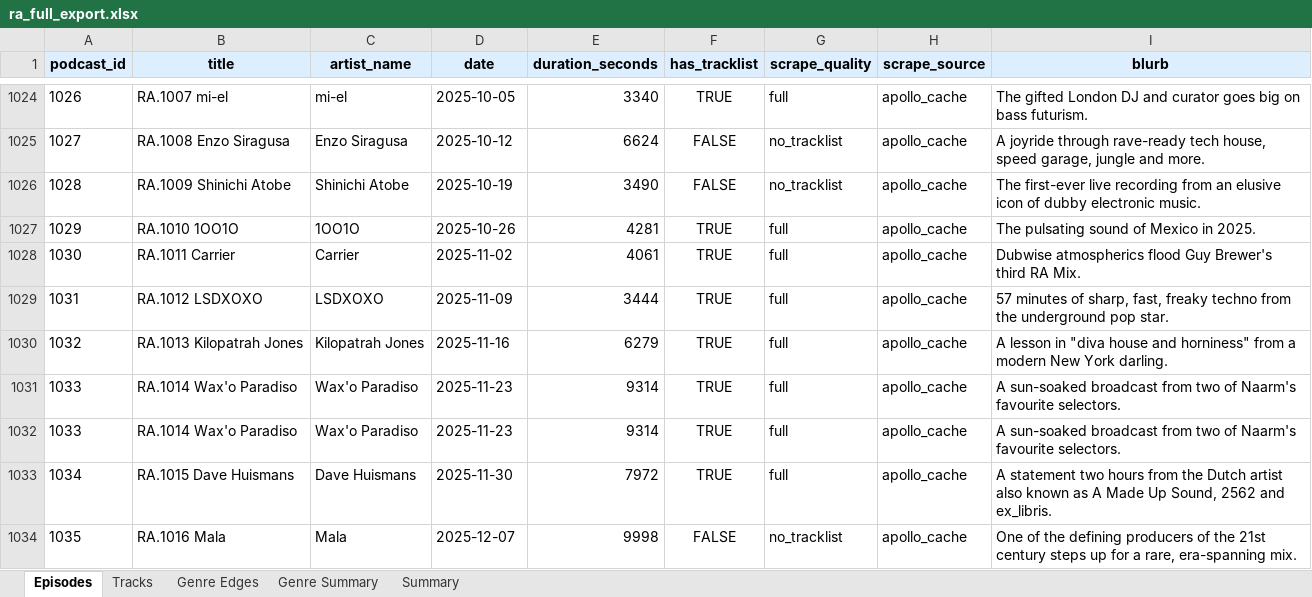
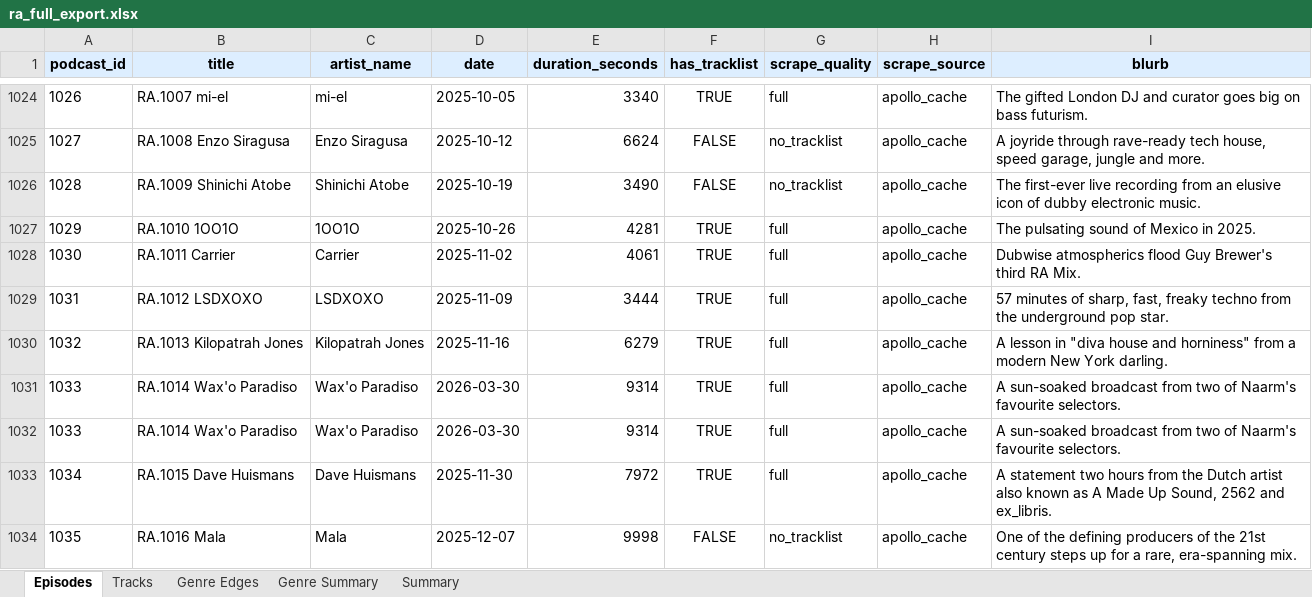
Before and after one commit to radozoo/ra-mixes, an Excel workbook: data/ra_full_export.xlsx, sheet Episodes, drawn as a sheet; only a part is shown, gaps mark what is left out; values as stored, in another font and other column widths than the file's, no borders; the diff names each change by its address in the sheet, - before the commit and + after, or states it on an @@ line.

Commit message:
fix: Update RA.1033 date to 2026-03-30 for proper chronological ordering

```diff
--- a/data/ra_full_export.xlsx (sheet Episodes)
+++ b/data/ra_full_export.xlsx (sheet Episodes)
-D1031:D1032 (date): 2025-11-23
+D1031:D1032 (date): 2026-03-30
```
Also changed, not shown: 4 other files.
